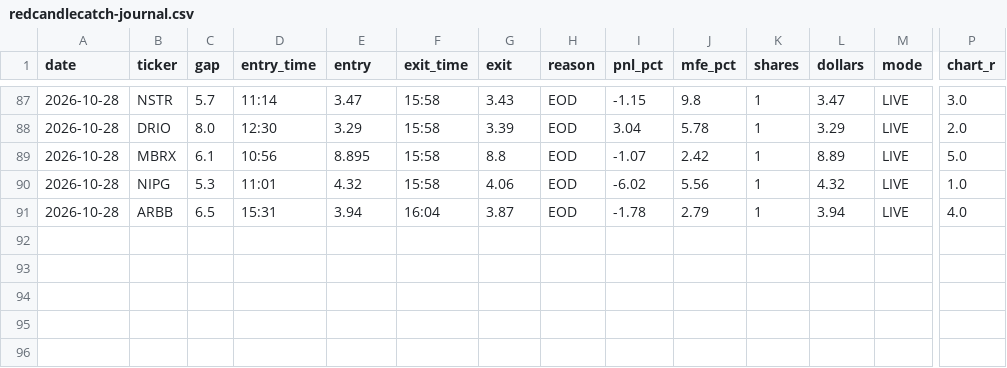
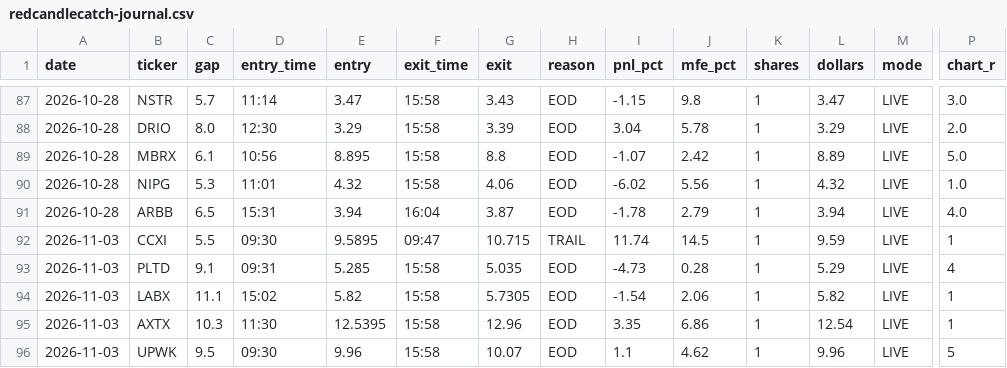
Before and after one commit to imartinblanchard/RedCandleCatch, a CSV file: data/computed/redcandlecatch-journal.csv, drawn as a sheet; only a part is shown, gaps mark what is left out; rows hold the shown columns only; the diff names each change by its address in the sheet, - before the commit and + after, or states it on an @@ line.

```diff
--- a/data/computed/redcandlecatch-journal.csv
+++ b/data/computed/redcandlecatch-journal.csv
+row 92: 2026-11-03 | CCXI | 5.5 | 09:30 | 9.5895 | 09:47 | 10.715 | TRAIL | 11.74 | 14.5 | 1 | 9.59 | LIVE | 1
+row 93: 2026-11-03 | PLTD | 9.1 | 09:31 | 5.285 | 15:58 | 5.035 | EOD | -4.73 | 0.28 | 1 | 5.29 | LIVE | 4
+row 94: 2026-11-03 | LABX | 11.1 | 15:02 | 5.82 | 15:58 | 5.7305 | EOD | -1.54 | 2.06 | 1 | 5.82 | LIVE | 1
+row 95: 2026-11-03 | AXTX | 10.3 | 11:30 | 12.5395 | 15:58 | 12.96 | EOD | 3.35 | 6.86 | 1 | 12.54 | LIVE | 1
+row 96: 2026-11-03 | UPWK | 9.5 | 09:30 | 9.96 | 15:58 | 10.07 | EOD | 1.1 | 4.62 | 1 | 9.96 | LIVE | 5
```
Also changed, not shown: 17 other files.
